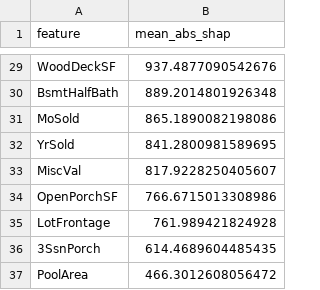
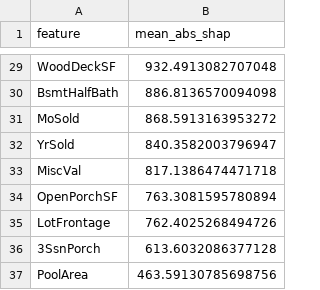
Before and after one commit to TR1CKR00M/Smoke-Tests, a CSV file: projects/house_prices_shap/results/processed/MLPRegressor_shap_importance.csv, drawn as a sheet; only a part is shown, gaps mark what is left out; the diff covers the shown part only; the diff names each change by its address in the sheet, - before the commit and + after, or states it on an @@ line.

```diff
--- a/projects/house_prices_shap/results/processed/MLPRegressor_shap_importance.csv
+++ b/projects/house_prices_shap/results/processed/MLPRegressor_shap_importance.csv
-B29 (mean_abs_shap): 937.4877090542676
+B29 (mean_abs_shap): 932.4913082707048
-B30 (mean_abs_shap): 889.2014801926348
+B30 (mean_abs_shap): 886.8136570094098
-B31 (mean_abs_shap): 865.1890082198086
+B31 (mean_abs_shap): 868.5913163953272
-B32 (mean_abs_shap): 841.2800981589695
+B32 (mean_abs_shap): 840.3582003796947
-B33 (mean_abs_shap): 817.9228250405607
+B33 (mean_abs_shap): 817.1386474471718
-B34 (mean_abs_shap): 766.6715013308986
+B34 (mean_abs_shap): 763.3081595780894
-B35 (mean_abs_shap): 761.989421824928
+B35 (mean_abs_shap): 762.4025268494726
-B36 (mean_abs_shap): 614.4689604485435
+B36 (mean_abs_shap): 613.6032086377128
-B37 (mean_abs_shap): 466.3012608056472
+B37 (mean_abs_shap): 463.59130785698756
```
Also changed, not shown: 27 edited cells elsewhere in this file, projects/house_prices_shap/results/processed/RandomForestRegressor_shap_importance.csv, projects/house_prices_shap/results/processed/XGBRegressor_shap_importance.csv, 9 other files.
